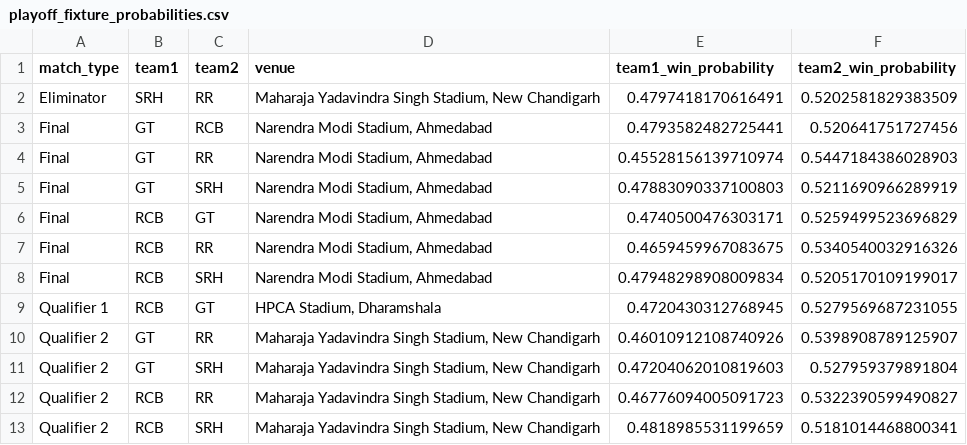
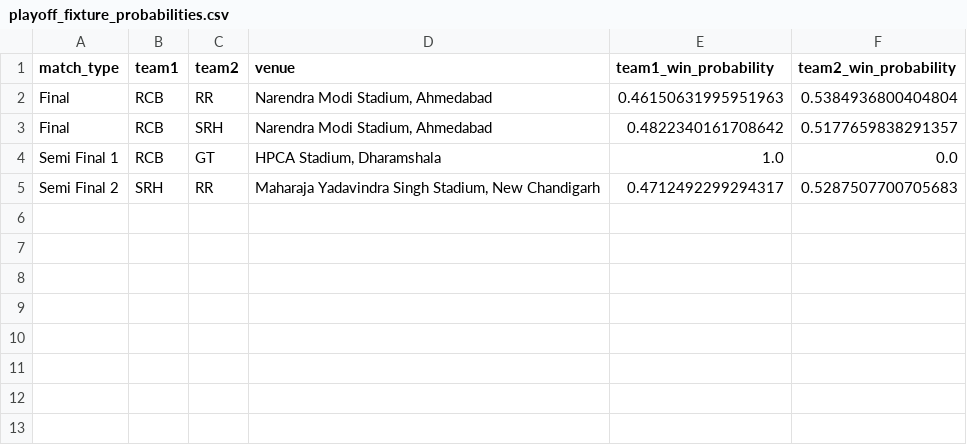
Before and after one commit to Janithchathusha22/Explainable-AI-dashboard-to-predict-the-IPL-2026, a CSV file: reports/playoff_fixture_probabilities.csv, drawn as a sheet.

```diff
--- a/reports/playoff_fixture_probabilities.csv
+++ b/reports/playoff_fixture_probabilities.csv
@@ -1,13 +1,5 @@
 match_type,team1,team2,venue,team1_win_probability,team2_win_probability
-Eliminator,SRH,RR,"Maharaja Yadavindra Singh Stadium, New Chandigarh",0.4797418170616491,0.5202581829383509
-Final,GT,RCB,"Narendra Modi Stadium, Ahmedabad",0.4793582482725441,0.520641751727456
-Final,GT,RR,"Narendra Modi Stadium, Ahmedabad",0.45528156139710974,0.5447184386028903
-Final,GT,SRH,"Narendra Modi Stadium, Ahmedabad",0.47883090337100803,0.5211690966289919
-Final,RCB,GT,"Narendra Modi Stadium, Ahmedabad",0.4740500476303171,0.5259499523696829
-Final,RCB,RR,"Narendra Modi Stadium, Ahmedabad",0.4659459967083675,0.5340540032916326
-Final,RCB,SRH,"Narendra Modi Stadium, Ahmedabad",0.47948298908009834,0.5205170109199017
-Qualifier 1,RCB,GT,"HPCA Stadium, Dharamshala",0.4720430312768945,0.5279569687231055
-Qualifier 2,GT,RR,"Maharaja Yadavindra Singh Stadium, New Chandigarh",0.46010912108740926,0.5398908789125907
-Qualifier 2,GT,SRH,"Maharaja Yadavindra Singh Stadium, New Chandigarh",0.47204062010819603,0.527959379891804
-Qualifier 2,RCB,RR,"Maharaja Yadavindra Singh Stadium, New Chandigarh",0.46776094005091723,0.5322390599490827
-Qualifier 2,RCB,SRH,"Maharaja Yadavindra Singh Stadium, New Chandigarh",0.4818985531199659,0.5181014468800341
+Final,RCB,RR,"Narendra Modi Stadium, Ahmedabad",0.46150631995951963,0.5384936800404804
+Final,RCB,SRH,"Narendra Modi Stadium, Ahmedabad",0.4822340161708642,0.5177659838291357
+Semi Final 1,RCB,GT,"HPCA Stadium, Dharamshala",1.0,0.0
+Semi Final 2,SRH,RR,"Maharaja Yadavindra Singh Stadium, New Chandigarh",0.4712492299294317,0.5287507700705683
```
Also changed, not shown: match_features.csv, reports/monte_carlo_simulations.csv, 29 other files.
